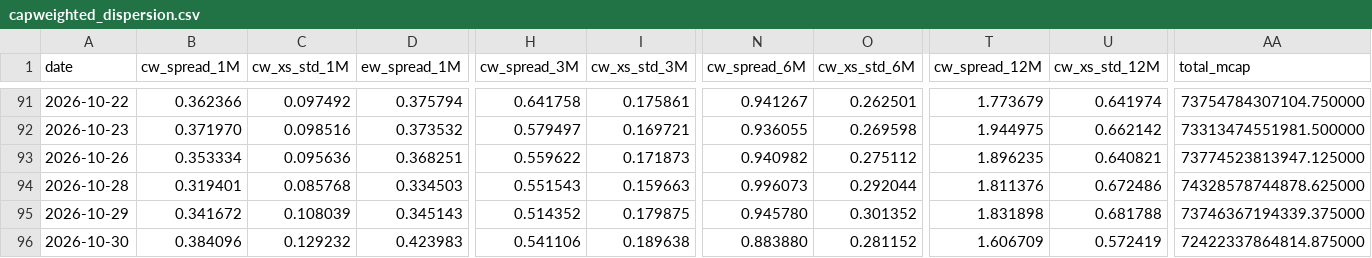
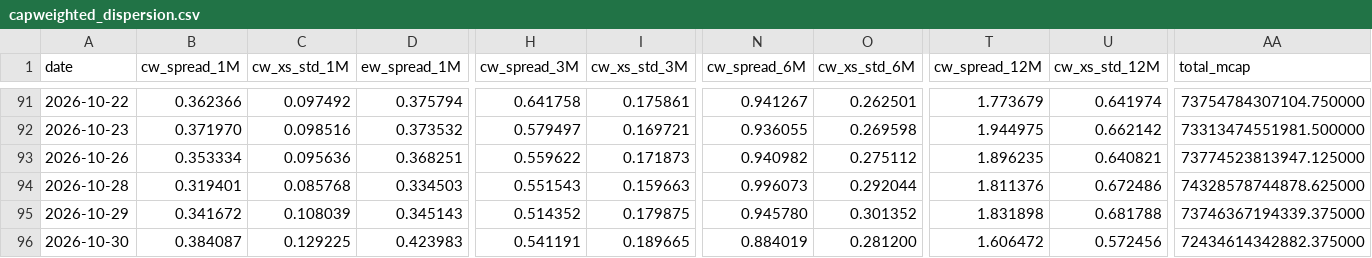
Before and after one commit to vpansare1/sp500-dispersion, a CSV file: data/capweighted_dispersion.csv, drawn as a sheet; only a part is shown, gaps mark what is left out; the diff names each change by its address in the sheet, - before the commit and + after, or states it on an @@ line.

```diff
--- a/data/capweighted_dispersion.csv
+++ b/data/capweighted_dispersion.csv
-B96 (cw_spread_1M): 0.384096
+B96 (cw_spread_1M): 0.384087
-C96 (cw_xs_std_1M): 0.129232
+C96 (cw_xs_std_1M): 0.129225
-H96 (cw_spread_3M): 0.541106
+H96 (cw_spread_3M): 0.541191
-I96 (cw_xs_std_3M): 0.189638
+I96 (cw_xs_std_3M): 0.189665
-N96 (cw_spread_6M): 0.883880
+N96 (cw_spread_6M): 0.884019
-O96 (cw_xs_std_6M): 0.281152
+O96 (cw_xs_std_6M): 0.281200
-T96 (cw_spread_12M): 1.606709
+T96 (cw_spread_12M): 1.606472
-U96 (cw_xs_std_12M): 0.572419
+U96 (cw_xs_std_12M): 0.572456
-AA96 (total_mcap): 72422337864814.875000
+AA96 (total_mcap): 72434614342882.375000
```
Also changed, not shown: 4 other files.
